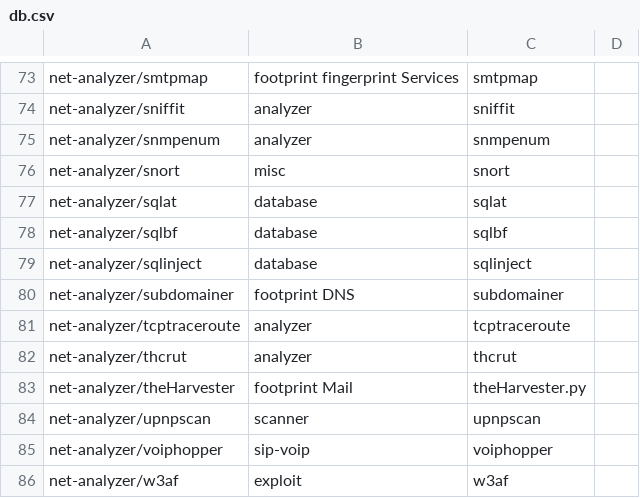
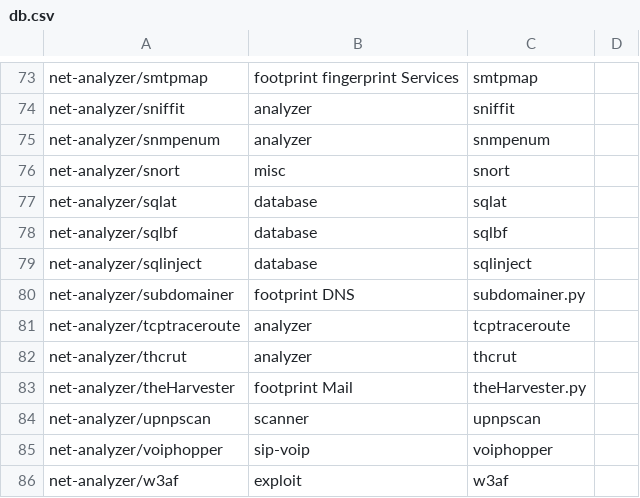
Before and after one commit to pentoo/pentoo-historical, a CSV file: trunk/genmenu/src/share/genmenu/db.csv, drawn as a sheet; only a part is shown, gaps mark what is left out; the diff names each change by its address in the sheet, - before the commit and + after, or states it on an @@ line.

Commit message:
Fixed some typos

```diff
--- a/trunk/genmenu/src/share/genmenu/db.csv
+++ b/trunk/genmenu/src/share/genmenu/db.csv
-C80: subdomainer
+C80: subdomainer.py
```
